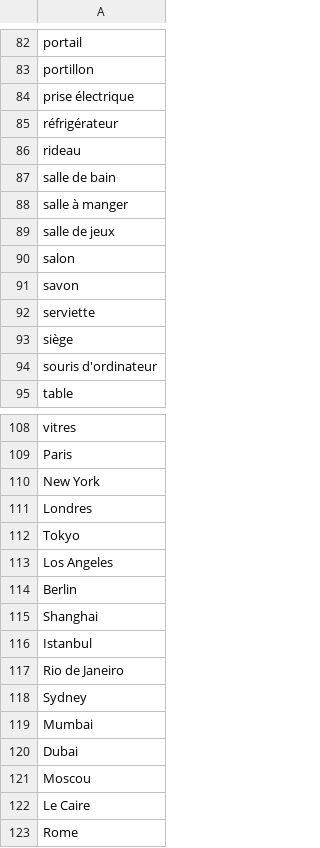
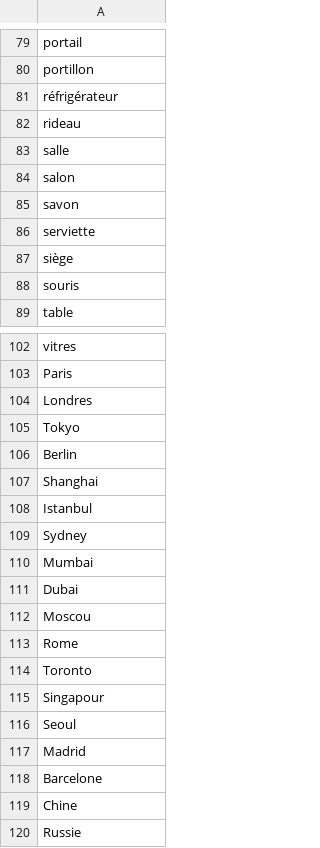
Before and after one commit to Eiklnot/Pendu, a CSV file: src/words.csv, drawn as a sheet; only a part is shown, gaps mark what is left out; the shorter side is filled out with more unchanged rows; the diff covers the shown part only.

```diff
--- a/src/words.csv
+++ b/src/words.csv
@@ -83,8 +80,5 @@ portail
 portillon
-prise électrique
 réfrigérateur
 rideau
-salle de bain
-salle à manger
-salle de jeux
+salle
 salon
@@ -93,3 +87,3 @@ serviette
 siège
-souris d'ordinateur
+souris
 table
@@ -109,6 +103,4 @@ vitres
 Paris
-New York
 Londres
 Tokyo
-Los Angeles
 Berlin
@@ -116,3 +108,2 @@ Shanghai
 Istanbul
-Rio de Janeiro
 Sydney
@@ -121,3 +112,2 @@ Dubai
 Moscou
-Le Caire
 Rome
```
Also changed, not shown: 7 removed rows and 1 edited cell elsewhere in this file, 7 other files.
